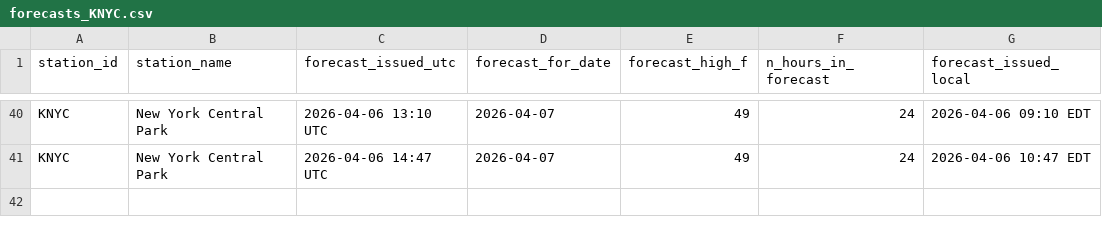
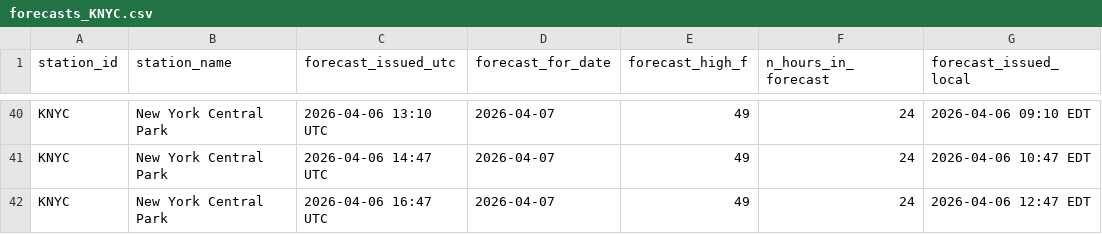
Before and after one commit to foxandfortune/Weather, a CSV file: data/forecasts_KNYC.csv, drawn as a sheet; only a part is shown, gaps mark what is left out.

```diff
--- a/data/forecasts_KNYC.csv
+++ b/data/forecasts_KNYC.csv
@@ -41 +41,2 @@ KNYC,New York Central Park,2026-04-06 13:10 UTC,2026-04-07,49,24,2026-04-06 09:1
 KNYC,New York Central Park,2026-04-06 14:47 UTC,2026-04-07,49,24,2026-04-06 10:47 EDT
+KNYC,New York Central Park,2026-04-06 16:47 UTC,2026-04-07,49,24,2026-04-06 12:47 EDT
```
Also changed, not shown: data/forecasts_KHOU.csv.
